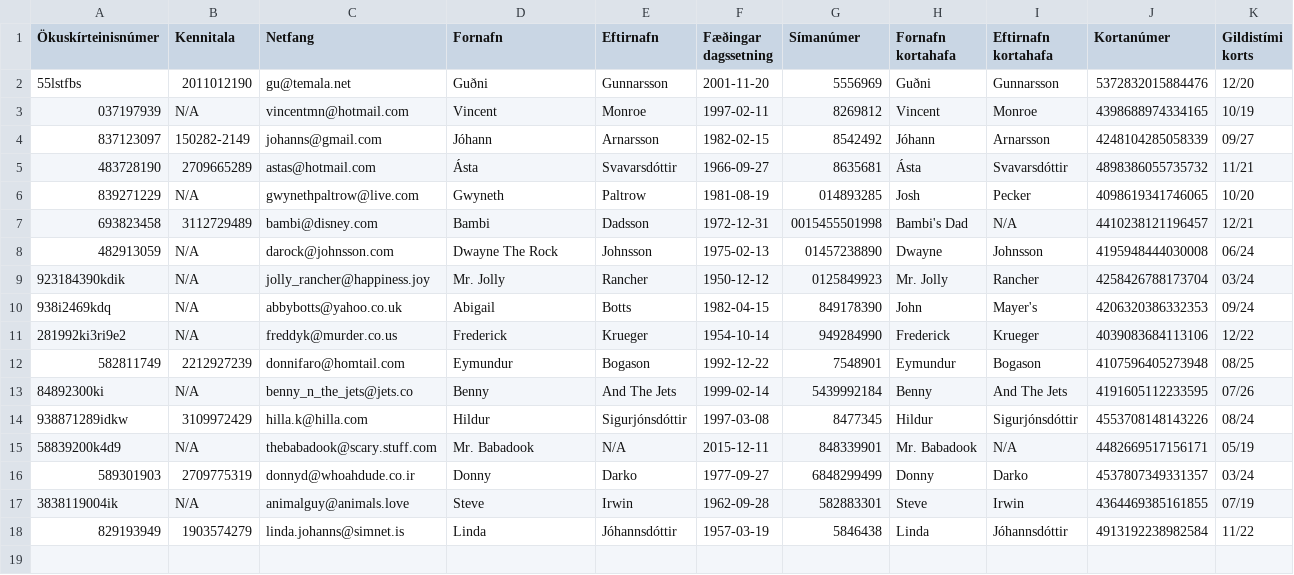
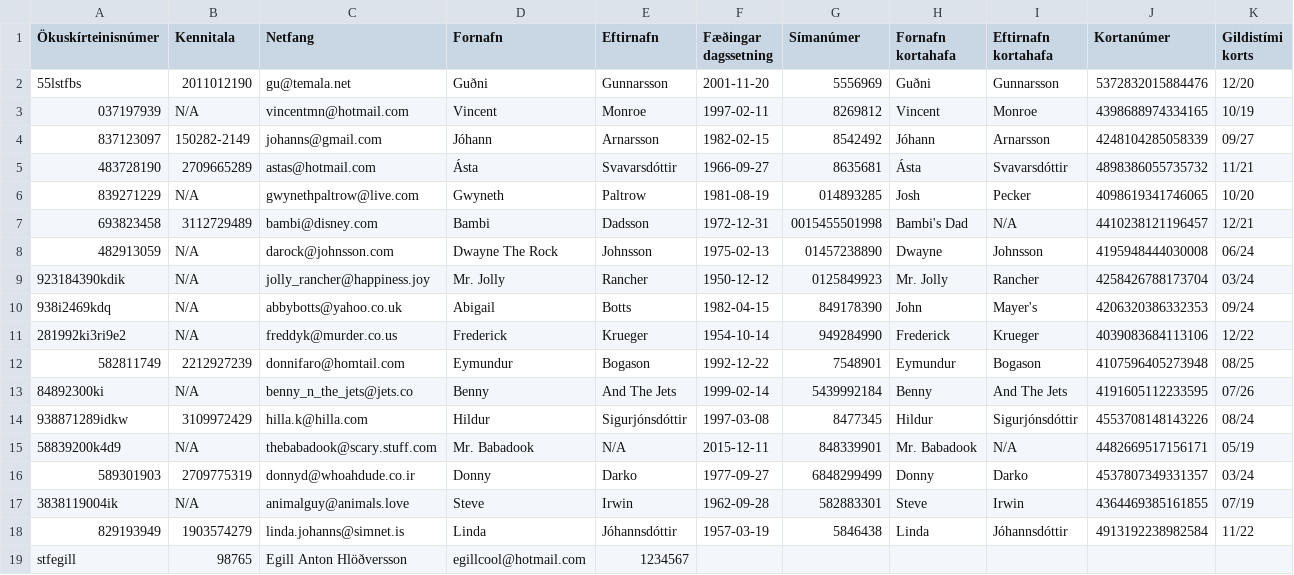
Before and after one commit to GudniNatan/VLN1-Hopur-4-Bilaleiga, a CSV file: data/Customers.csv, drawn as a sheet.

Commit message:
Bætti við aðgang fyrir Egil
Admin notandanafn: egill
Lykilorð: 12345

starfsmanna notandanafn: stfegill
lykilorð: 98765

```diff
--- a/data/Customers.csv
+++ b/data/Customers.csv
@@ -18 +18,2 @@
 829193949;1903574279;linda.johanns@simnet.is;Linda;Jóhannsdóttir;1957-03-19;5846438;Linda;Jóhannsdóttir;4913192238982584;11/22
+stfegill;98765;Egill Anton Hlöðversson;egillcool@hotmail.com;1234567
```
Also changed, not shown: data/Admins.csv.
